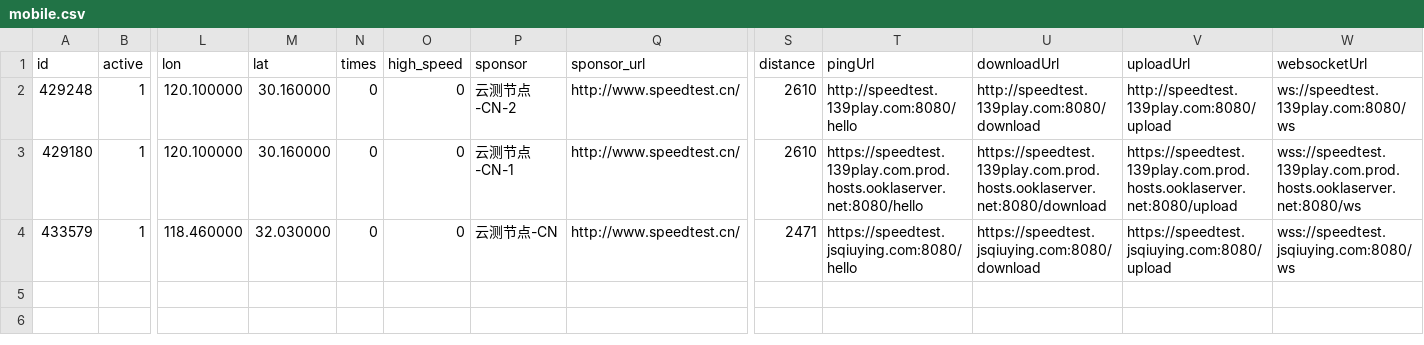
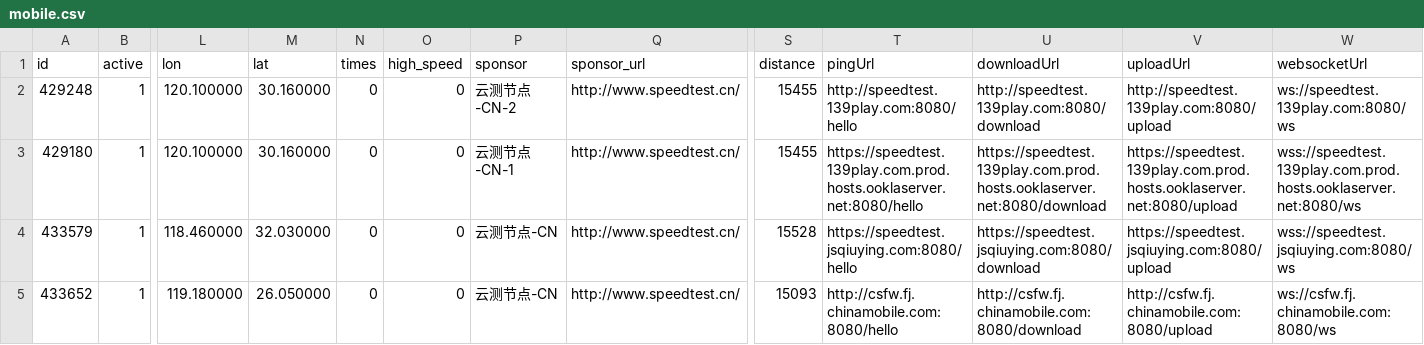
Before and after one commit to spiritLHLS/speedtest.cn-CN-ID, a CSV file: mobile.csv, drawn as a sheet; only a part is shown, gaps mark what is left out; rows hold the shown columns only; the diff names each change by its address in the sheet, - before the commit and + after, or states it on an @@ line.

```diff
--- a/mobile.csv
+++ b/mobile.csv
-S2:S3 (distance): 2610
+S2:S3 (distance): 15455
-S4 (distance): 2471
+S4 (distance): 15528
+row 5: 433652 | 1 | 119.180000 | 26.050000 | 0 | 0 | 云测节点-CN | http://www.speedtest.cn/ | 15093 | http://csfw.fj.chinamobile.com:8080/hello | http://csfw.fj.chinamobile.com:8080/download | http://csfw.fj.chinamobile.com:8080/upload | ws://csfw.fj.chinamobile.com:8080/ws
```
Also changed, not shown: CN.csv, telecom.csv, 2 other files.
